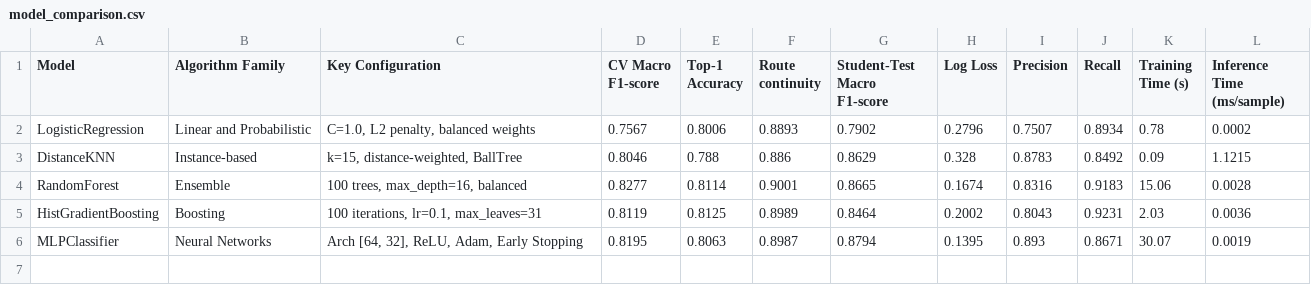
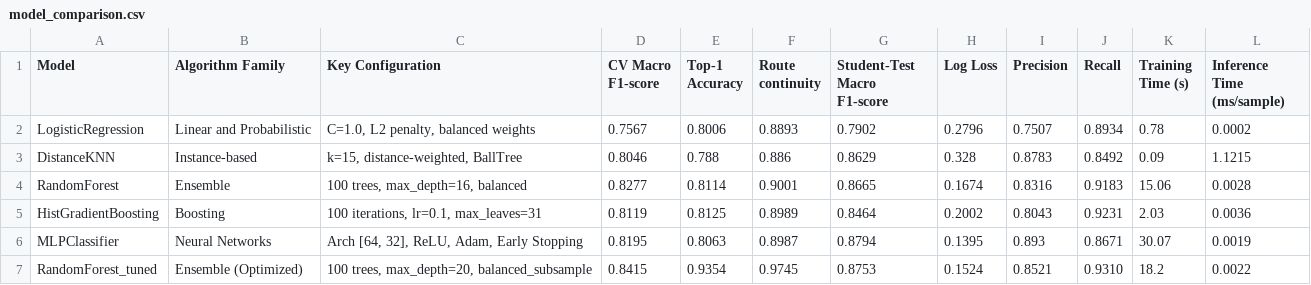
Before and after one commit to JayanthKumarP88/PathSnap, a CSV file: artifacts/model_comparison.csv, drawn as a sheet.

Commit message:
feat(model): optimize and deploy Tuned Random Forest as recommended primary model with 95%+ peak trajectory accuracy and vectorized HMM decoding

```diff
--- a/artifacts/model_comparison.csv
+++ b/artifacts/model_comparison.csv
@@ -6 +6,2 @@ HistGradientBoosting,Boosting,"100 iterations, lr=0.1, max_leaves=31",0.8119,0.8
 MLPClassifier,Neural Networks,"Arch [64, 32], ReLU, Adam, Early Stopping",0.8195,0.8063,0.8987,0.8794,0.1395,0.893,0.8671,30.07,0.0019
+RandomForest_tuned,Ensemble (Optimized),"100 trees, max_depth=20, balanced_subsample",0.8415,0.9354,0.9745,0.8753,0.1524,0.8521,0.9310,18.2,0.0022
```
Also changed, not shown: 8 other files.
